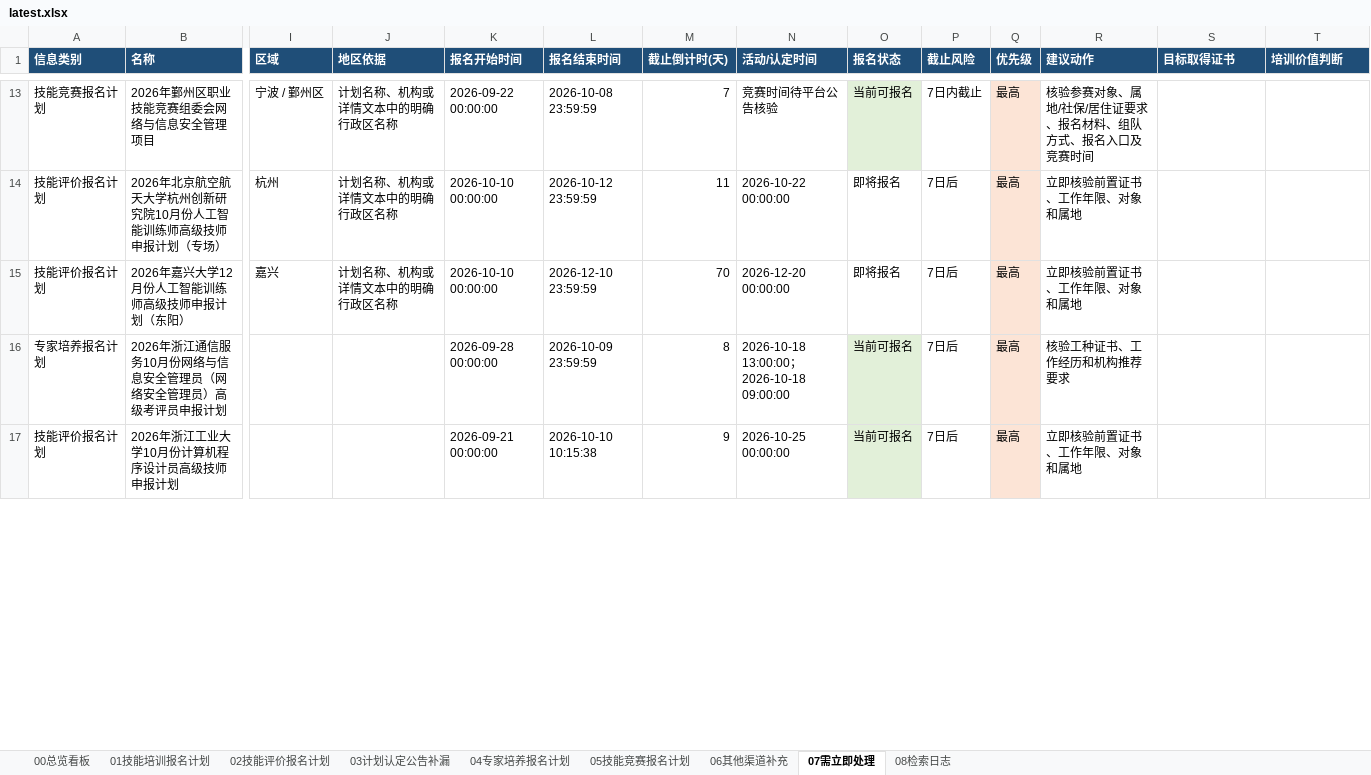
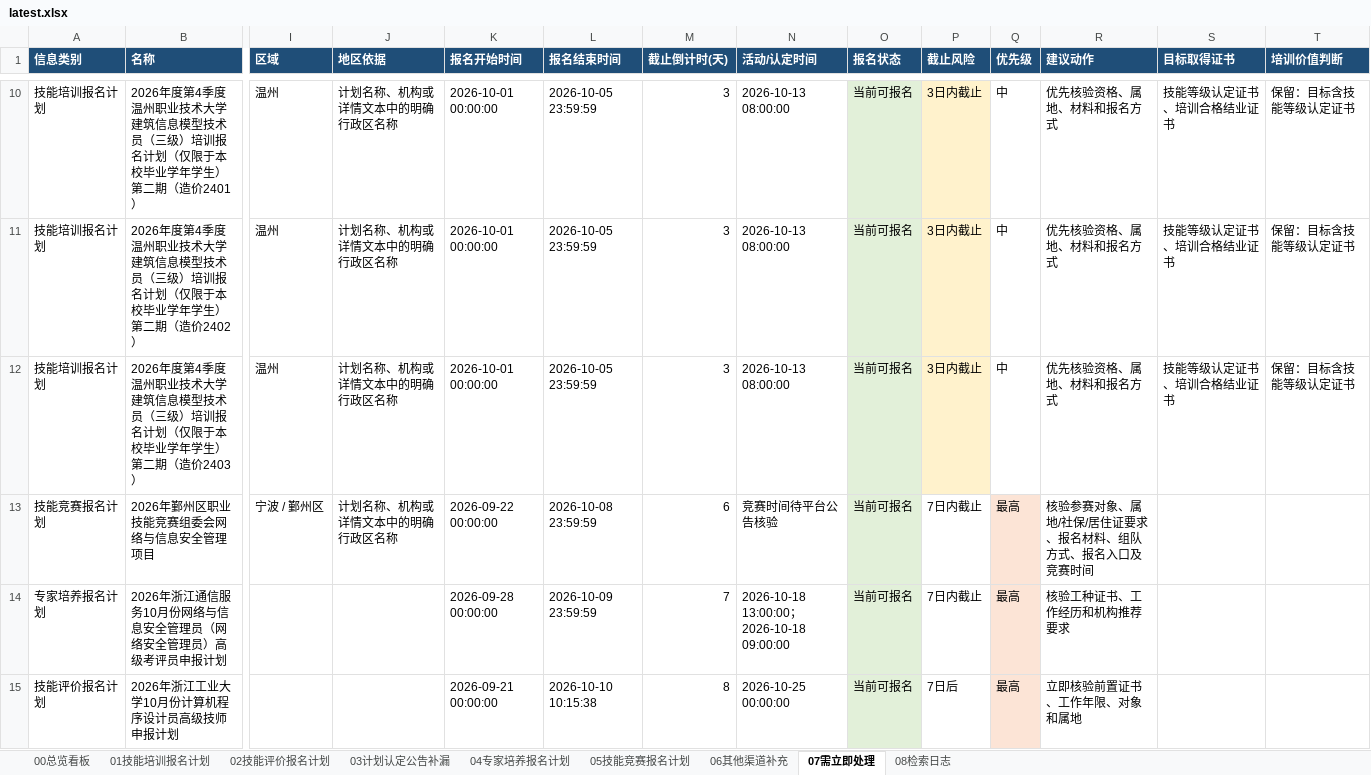
Before and after one commit to Juesann/zhejiang-skill-daily, an Excel workbook: latest.xlsx, sheet 07需立即处理, drawn as a sheet; only a part is shown, gaps mark what is left out; values as stored, in another font and other column widths than the file's, no borders; removed rows and columns are numbered as before the commit, all else as after; rows hold the shown columns only; the diff covers the shown part only; the diff names each change by its address in the sheet, - before the commit and + after, or states it on an @@ line.

```diff
--- a/latest.xlsx (sheet 07需立即处理)
+++ b/latest.xlsx (sheet 07需立即处理)
+row 10: 技能培训报名计划 | 2026年度第4季度温州职业技术大学建筑信息模型技术员（三级）培训报名计划（仅限于本校毕业学年学生）第二期（造价2401） | 温州 | 计划名称、机构或详情文本中的明确行政区名称 | 2026-10-01 00:00:00 | 2026-10-05 23:59:59 | 3 | 2026-10-13 08:00:00 | 当前可报名 | 3日内截止 | 中 | 优先核验资格、属地、材料和报名方式 | 技能等级认定证书、培训合格结业证书 | 保留：目标含技能等级认定证书
+row 11: 技能培训报名计划 | 2026年度第4季度温州职业技术大学建筑信息模型技术员（三级）培训报名计划（仅限于本校毕业学年学生）第二期（造价2402） | 温州 | 计划名称、机构或详情文本中的明确行政区名称 | 2026-10-01 00:00:00 | 2026-10-05 23:59:59 | 3 | 2026-10-13 08:00:00 | 当前可报名 | 3日内截止 | 中 | 优先核验资格、属地、材料和报名方式 | 技能等级认定证书、培训合格结业证书 | 保留：目标含技能等级认定证书
+row 12: 技能培训报名计划 | 2026年度第4季度温州职业技术大学建筑信息模型技术员（三级）培训报名计划（仅限于本校毕业学年学生）第二期（造价2403） | 温州 | 计划名称、机构或详情文本中的明确行政区名称 | 2026-10-01 00:00:00 | 2026-10-05 23:59:59 | 3 | 2026-10-13 08:00:00 | 当前可报名 | 3日内截止 | 中 | 优先核验资格、属地、材料和报名方式 | 技能等级认定证书、培训合格结业证书 | 保留：目标含技能等级认定证书
-M13 (截止倒计时(天)): 7
+M13 (截止倒计时(天)): 6
-row 14: 技能评价报名计划 | 2026年北京航空航天大学杭州创新研究院10月份人工智能训练师高级技师申报计划（专场） | 杭州 | 计划名称、机构或详情文本中的明确行政区名称 | 2026-10-10 00:00:00 | 2026-10-12 23:59:59 | 11 | 2026-10-22 00:00:00 | 即将报名 | 7日后 | 最高 | 立即核验前置证书、工作年限、对象和属地
-row 15: 技能评价报名计划 | 2026年嘉兴大学12月份人工智能训练师高级技师申报计划（东阳） | 嘉兴 | 计划名称、机构或详情文本中的明确行政区名称 | 2026-10-10 00:00:00 | 2026-12-10 23:59:59 | 70 | 2026-12-20 00:00:00 | 即将报名 | 7日后 | 最高 | 立即核验前置证书、工作年限、对象和属地
-M14 (截止倒计时(天)): 8
+M14 (截止倒计时(天)): 7
-P14 (截止风险): 7日后
+P14 (截止风险): 7日内截止
-M15 (截止倒计时(天)): 9
+M15 (截止倒计时(天)): 8
```
Also changed, not shown: 6 added rows, 7 removed rows and 29 edited cells elsewhere in this sheet, sheet 02技能评价报名计划, sheet 01技能培训报名计划, sheet 04专家培养报名计划, sheet 05技能竞赛报名计划, sheet 08检索日志, sheet 00总览看板, 3 other files.
